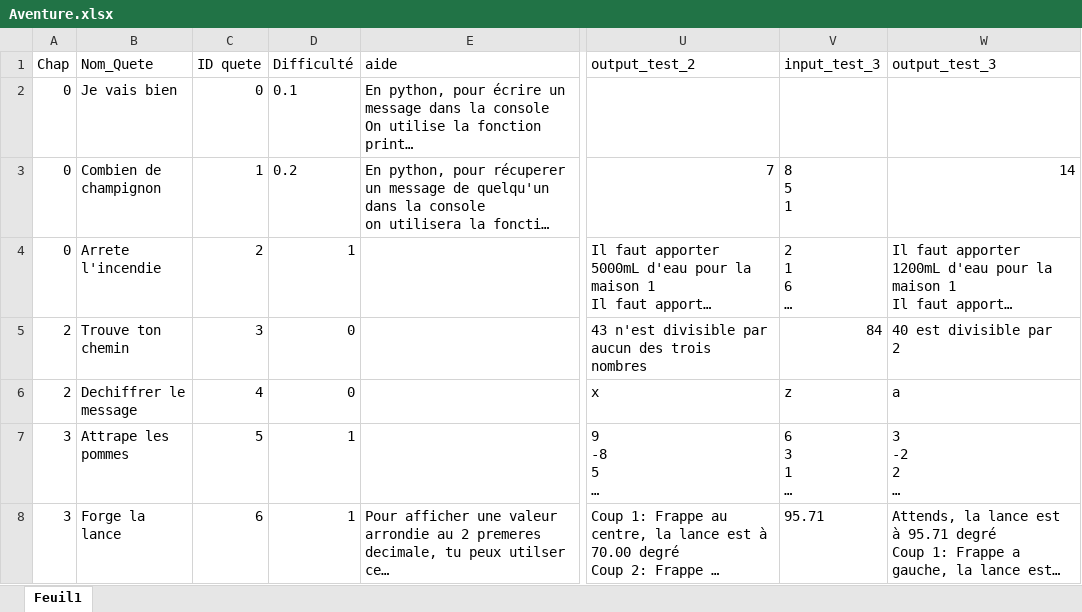
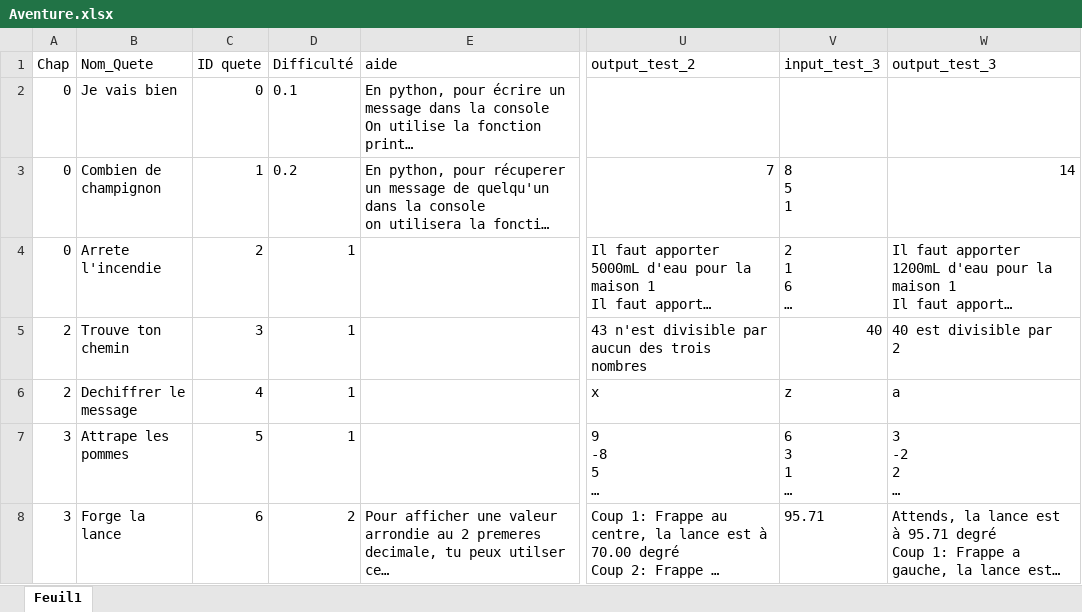
Before and after one commit to GravityFalls25/Python_Apprendre_Autrement, an Excel workbook: Quete/Aventure.xlsx, sheet Feuil1, drawn as a sheet; only a part is shown, gaps mark what is left out; long unchanged cells end in …; values as stored, in another font and other column widths than the file's, no borders; the diff names each change by its address in the sheet, - before the commit and + after, or states it on an @@ line.

```diff
--- a/Quete/Aventure.xlsx (sheet Feuil1)
+++ b/Quete/Aventure.xlsx (sheet Feuil1)
-D5:D6 (Difficulté): 0
+D5:D6 (Difficulté): 1
-V5 (input_test_3): 84
+V5 (input_test_3): 40
-D8 (Difficulté): 1
+D8 (Difficulté): 2
```
Also changed, not shown: Quete/Taverne2.xlsx, 2 other files.
